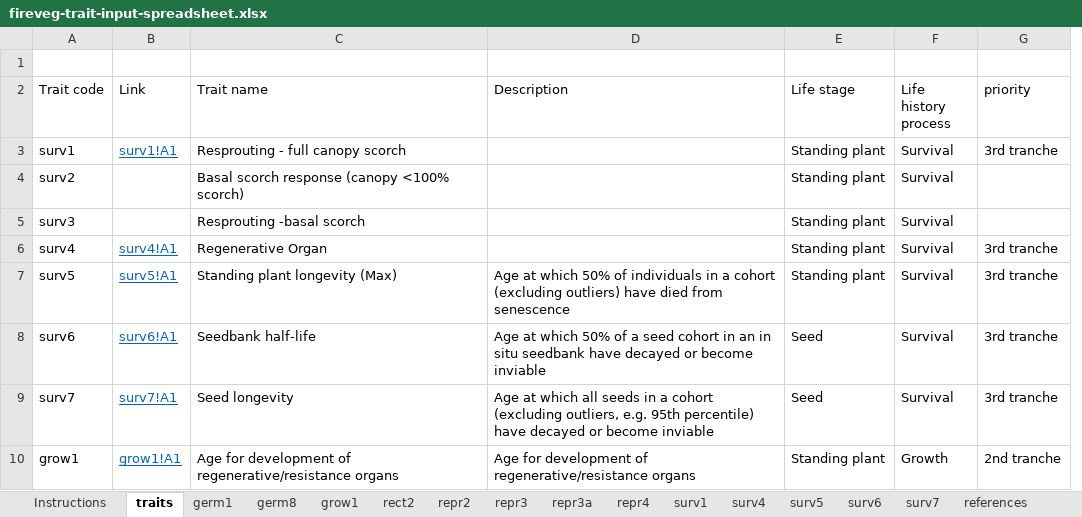
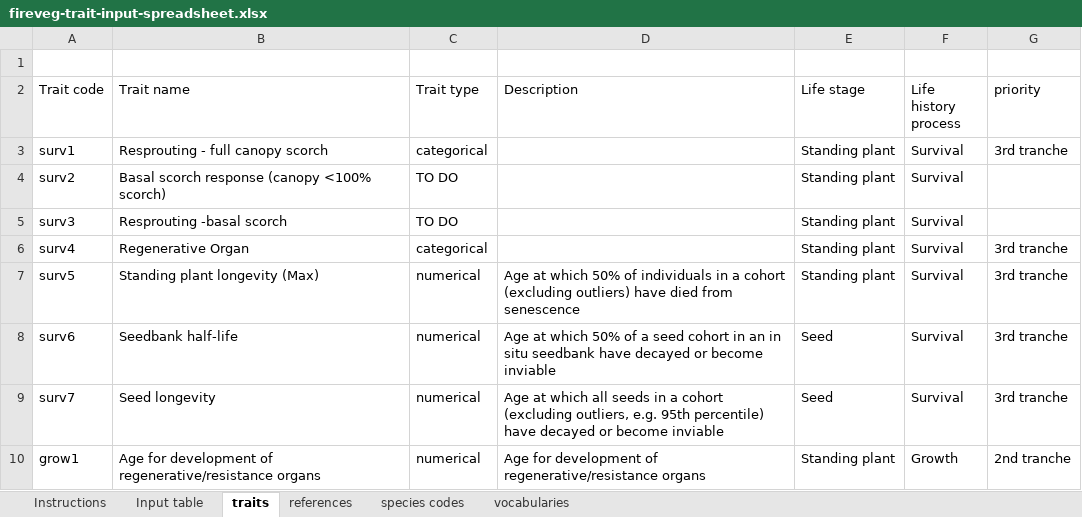
Before and after one commit to ces-unsw-edu-au/fireveg-db-imports, an Excel workbook: data/fireveg-trait-input-spreadsheet.xlsx, sheet traits, drawn as a sheet; only a part is shown; values as stored, in another font and other column widths than the file's, no borders; table styles not drawn; removed rows and columns are numbered as before the commit, all else as after; the diff names each change by its address in the sheet, - before the commit and + after, or states it on an @@ line.

```diff
--- a/data/fireveg-trait-input-spreadsheet.xlsx (sheet traits)
+++ b/data/fireveg-trait-input-spreadsheet.xlsx (sheet traits)
-sheet tab: germ1
-sheet tab: germ8
-sheet tab: grow1
-sheet tab: rect2
-sheet tab: repr2
-sheet tab: repr3
-sheet tab: repr3a
-sheet tab: repr4
-sheet tab: surv1
-sheet tab: surv4
-sheet tab: surv5
-sheet tab: surv6
-sheet tab: surv7
+sheet tab: Input table
-column B (Link), rows 3-10: surv1!A1 |  |  | surv4!A1 | surv5!A1 | surv6!A1 | surv7!A1 | grow1!A1
+column C (Trait type), rows 3-10: categorical | TO DO | TO DO | categorical | numerical | numerical | numerical | numerical
```
Also changed, not shown: sheet Instructions, sheet references, sheet vocabularies, 3 other files.
